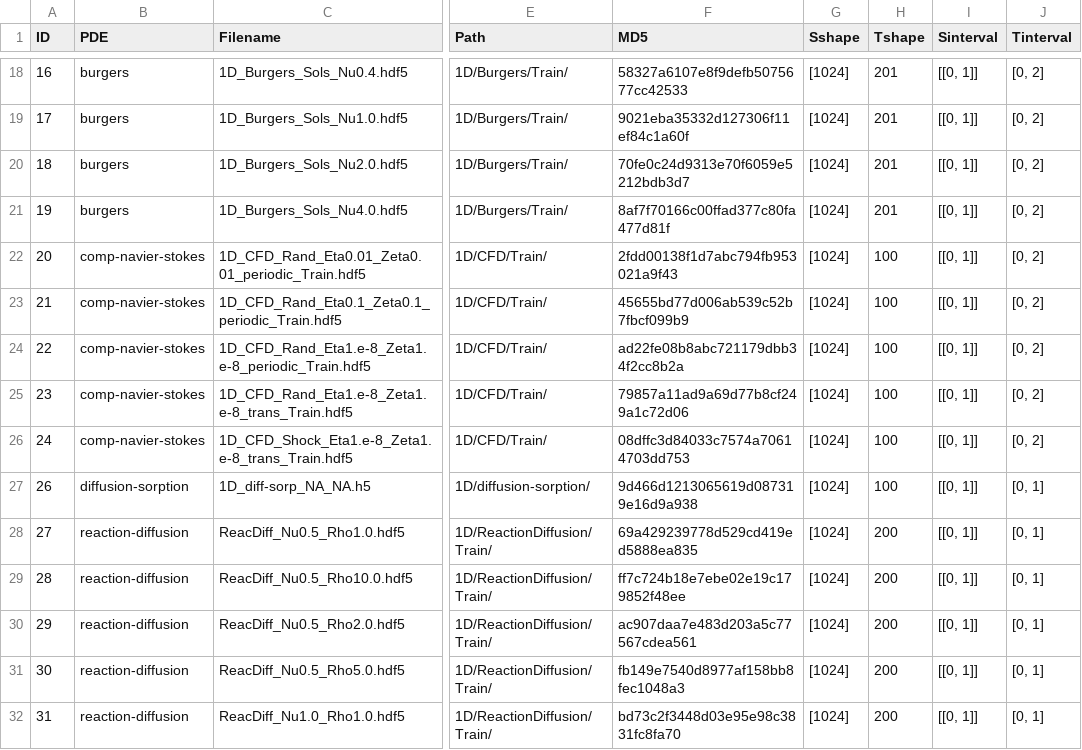
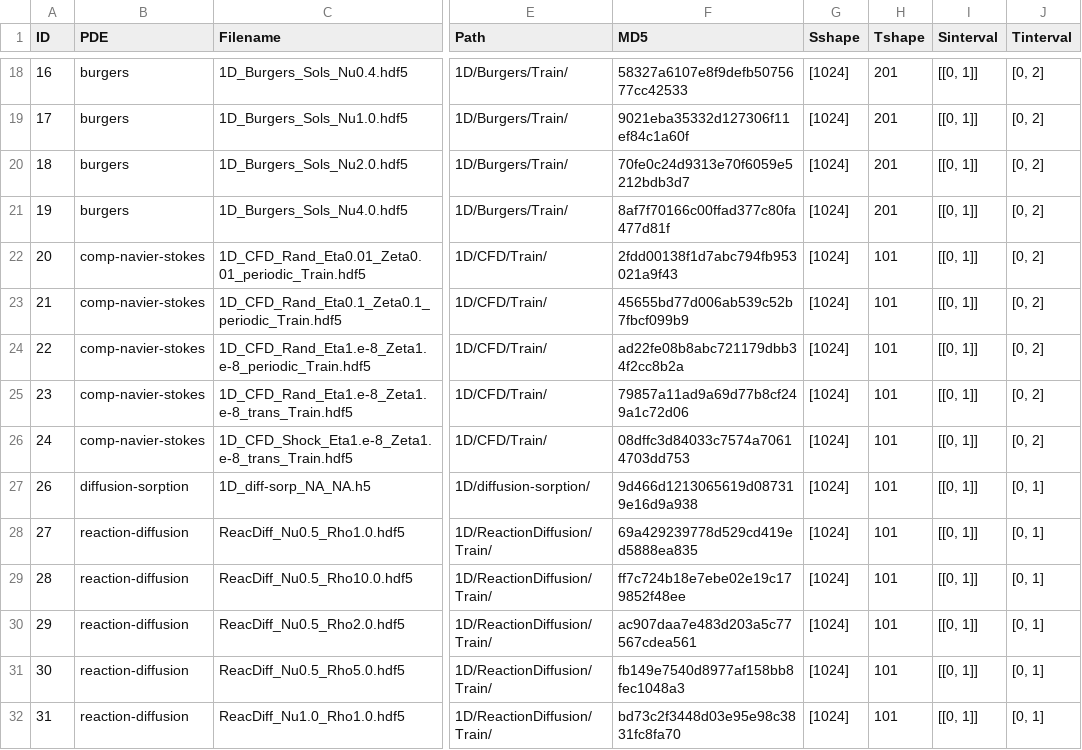
Before and after one commit to jacobhauck/Operator-Learning, a CSV file: data/external/pdebench/metadata.csv, drawn as a sheet; only a part is shown, gaps mark what is left out; the diff covers the shown part only; the diff names each change by its address in the sheet, - before the commit and + after, or states it on an @@ line.

Commit message:
Fix metadata for 1D PDEBench datasets

```diff
--- a/data/external/pdebench/metadata.csv
+++ b/data/external/pdebench/metadata.csv
-H22:H27 (Tshape): 100
+H22:H27 (Tshape): 101
-H28:H32 (Tshape): 200
+H28:H32 (Tshape): 101
```
Also changed, not shown: 11 edited cells elsewhere in this file.
